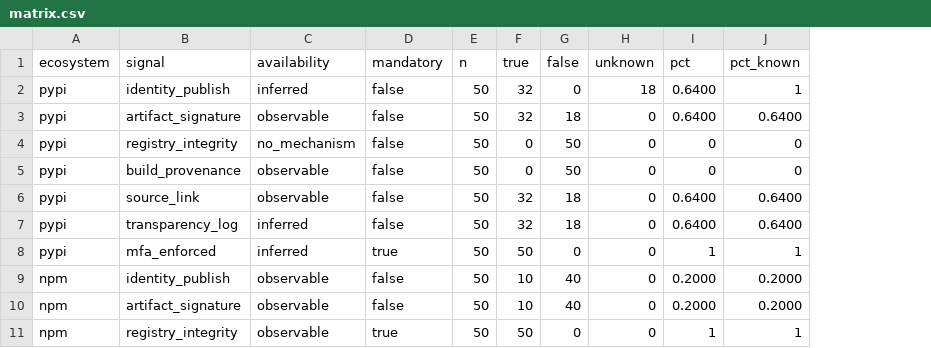
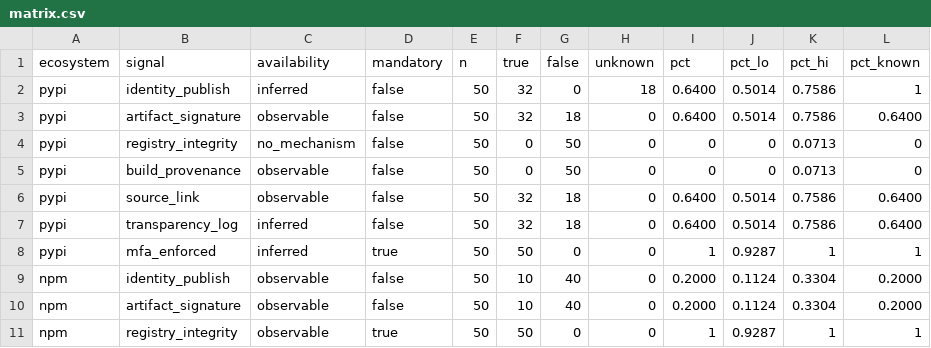
Before and after one commit to danielgnth/pkg-trust-census, a CSV file: data/out/20261013-0914Z/matrix.csv, drawn as a sheet; only a part is shown; the diff names each change by its address in the sheet, - before the commit and + after, or states it on an @@ line.

```diff
--- a/data/out/20261013-0914Z/matrix.csv
+++ b/data/out/20261013-0914Z/matrix.csv
+column J (pct_lo), rows 2-11: 0.5014 | 0.5014 | 0 | 0 | 0.5014 | 0.5014 | 0.9287 | 0.1124 | 0.1124 | 0.9287
+column K (pct_hi), rows 2-11: 0.7586 | 0.7586 | 0.0713 | 0.0713 | 0.7586 | 0.7586 | 1 | 0.3304 | 0.3304 | 1
```
Also changed, not shown: data/out/20261013-0914Z/packages.csv, data/out/20261013-0914Z/timeseries.csv, 9 other files.
